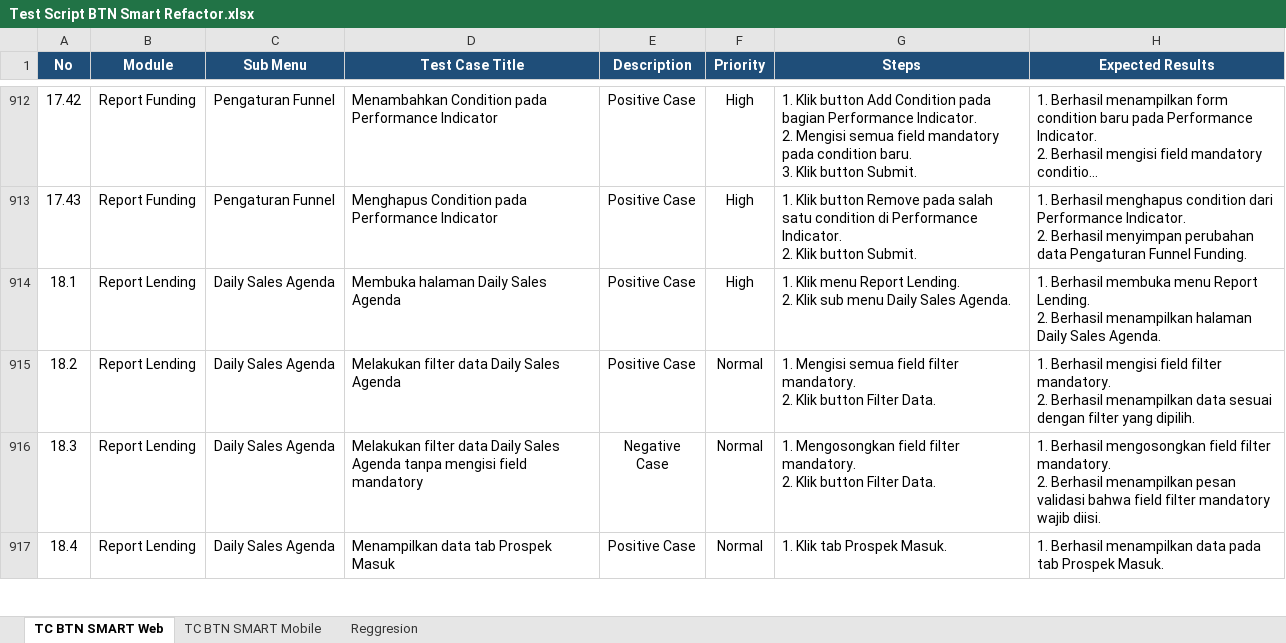
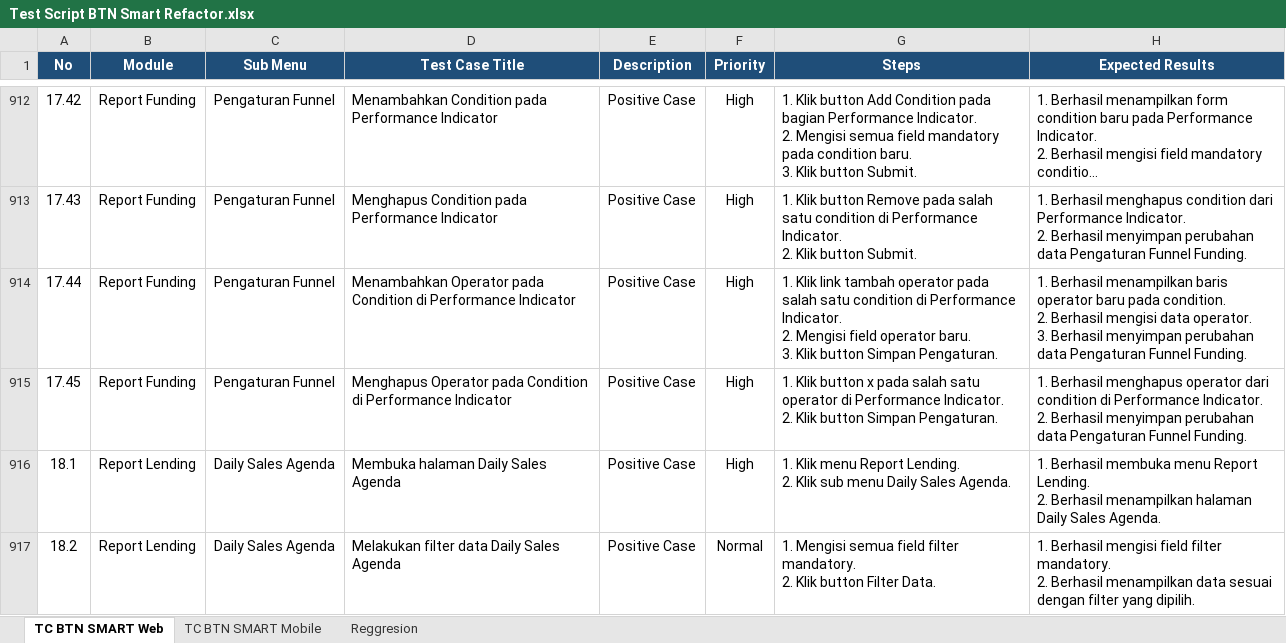
Before and after one commit to muhammaddanihaikal/btn-smart-refactor, an Excel workbook: Test Script/Test Script BTN Smart Refactor.xlsx, sheet TC BTN SMART Web, drawn as a sheet; only a part is shown, gaps mark what is left out; the shorter side is filled out with more unchanged rows; long unchanged cells end in …; values as stored, in another font and other column widths than the file's, no borders; ↵ is a line break in a cell; the diff names each change by its address in the sheet, - before the commit and + after, or states it on an @@ line.

```diff
--- a/Test Script/Test Script BTN Smart Refactor.xlsx (sheet TC BTN SMART Web)
+++ b/Test Script/Test Script BTN Smart Refactor.xlsx (sheet TC BTN SMART Web)
+row 914: 17.44 | Report Funding | Pengaturan Funnel | Menambahkan Operator pada Condition di Performance Indicator | Positive Case | High | 1. Klik link tambah operator pada salah satu condition di Performance Indicator. ↵ 2. Mengisi field operator baru. ↵ 3. Klik button Simpan Pengaturan. | 1. Berhasil menampilkan baris operator baru pada condition. ↵ 2. Berhasil mengisi data operator. ↵ 3. Berhasil menyimpan perubahan data Pengaturan Funnel Funding.
+row 915: 17.45 | Report Funding | Pengaturan Funnel | Menghapus Operator pada Condition di Performance Indicator | Positive Case | High | 1. Klik button x pada salah satu operator di Performance Indicator. ↵ 2. Klik button Simpan Pengaturan. | 1. Berhasil menghapus operator dari condition di Performance Indicator. ↵ 2. Berhasil menyimpan perubahan data Pengaturan Funnel Funding.
```
Also changed, not shown: SIT/Test Case.xlsx, 3 other files.
